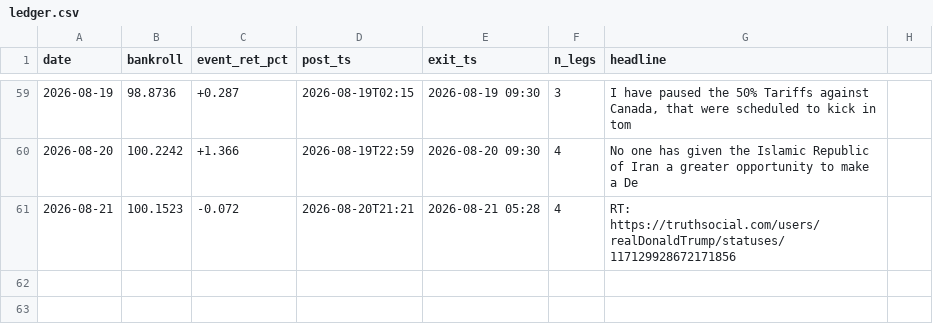
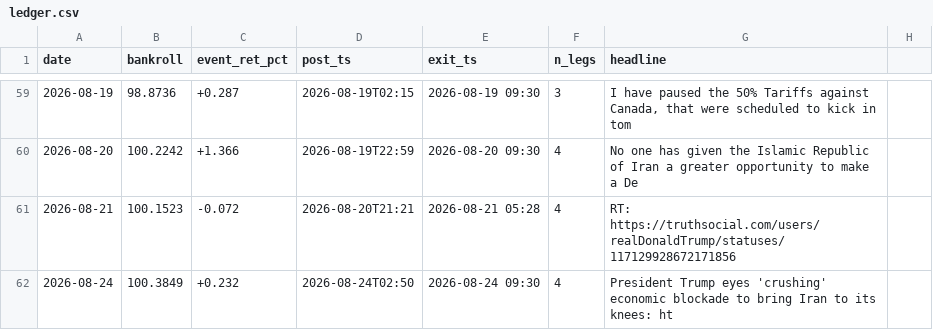
Before and after one commit to blaggr/Claude, a CSV file: experiments/simulation/ledger.csv, drawn as a sheet; only a part is shown, gaps mark what is left out; the diff names each change by its address in the sheet, - before the commit and + after, or states it on an @@ line.

```diff
--- a/experiments/simulation/ledger.csv
+++ b/experiments/simulation/ledger.csv
+row 62: 2026-08-24 | 100.3849 | +0.232 | 2026-08-24T02:50 | 2026-08-24 09:30 | 4 | President Trump eyes 'crushing' economic blockade to bring Iran to its knees: ht
```
Also changed, not shown: 2 other files.
